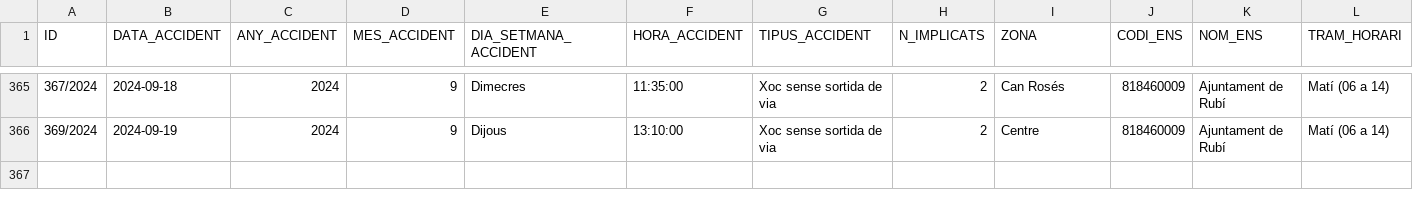
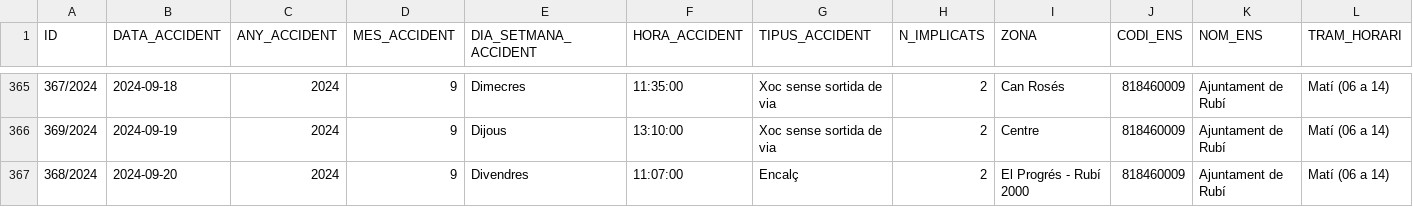
Before and after one commit to ajrubi/opendata, a CSV file: datasets/csv/seguretat_accidents_transit.csv, drawn as a sheet; only a part is shown, gaps mark what is left out; rows hold the shown columns only; the diff names each change by its address in the sheet, - before the commit and + after, or states it on an @@ line.

Commit message:
Pujada dels datasets en data 21-03-2025

```diff
--- a/datasets/csv/seguretat_accidents_transit.csv
+++ b/datasets/csv/seguretat_accidents_transit.csv
+row 367: 368/2024 | 2024-09-20 | 2024 | 9 | Divendres | 11:07:00 | Encalç | 2 | El Progrés - Rubí 2000 | 818460009 | Ajuntament de Rubí | Matí (06 a 14)
```
Also changed, not shown: datasets/csv/demografia_moviments.csv, datasets/csv/economia_pressupost_ingressos.csv, 12 other files.
